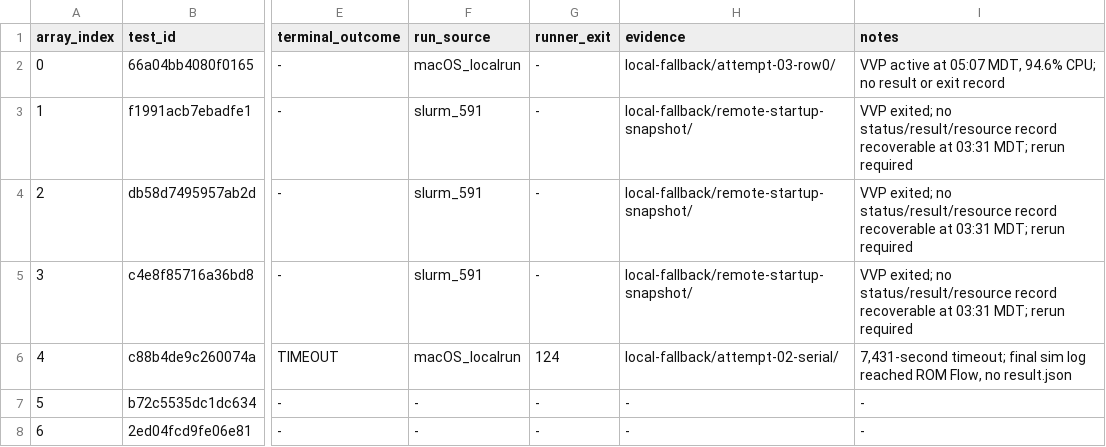
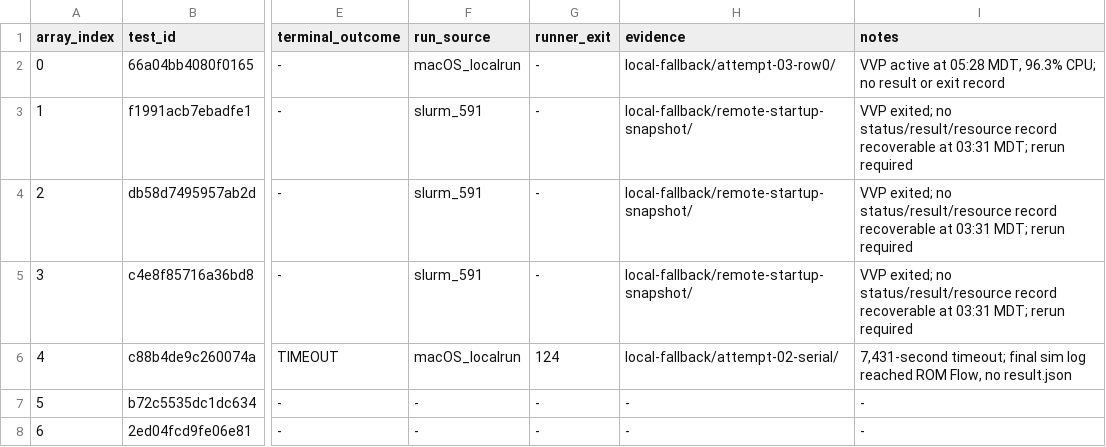
Before and after one commit to QD-EDA/qd-bfm, a TSV file: evidence/caliptra-bfm-top-firmware-wave1-c339-20261012/results.tsv, drawn as a sheet; only a part is shown, gaps mark what is left out; the diff names each change by its address in the sheet, - before the commit and + after, or states it on an @@ line.

Commit message:
evidence: sample local row-zero simulation

```diff
--- a/evidence/caliptra-bfm-top-firmware-wave1-c339-20261012/results.tsv
+++ b/evidence/caliptra-bfm-top-firmware-wave1-c339-20261012/results.tsv
-I2 (notes): …active at 05:07 MDT, 94.6% CPU; no…
+I2 (notes): …active at 05:28 MDT, 96.3% CPU; no…
```
Also changed, not shown: 4 other files.
